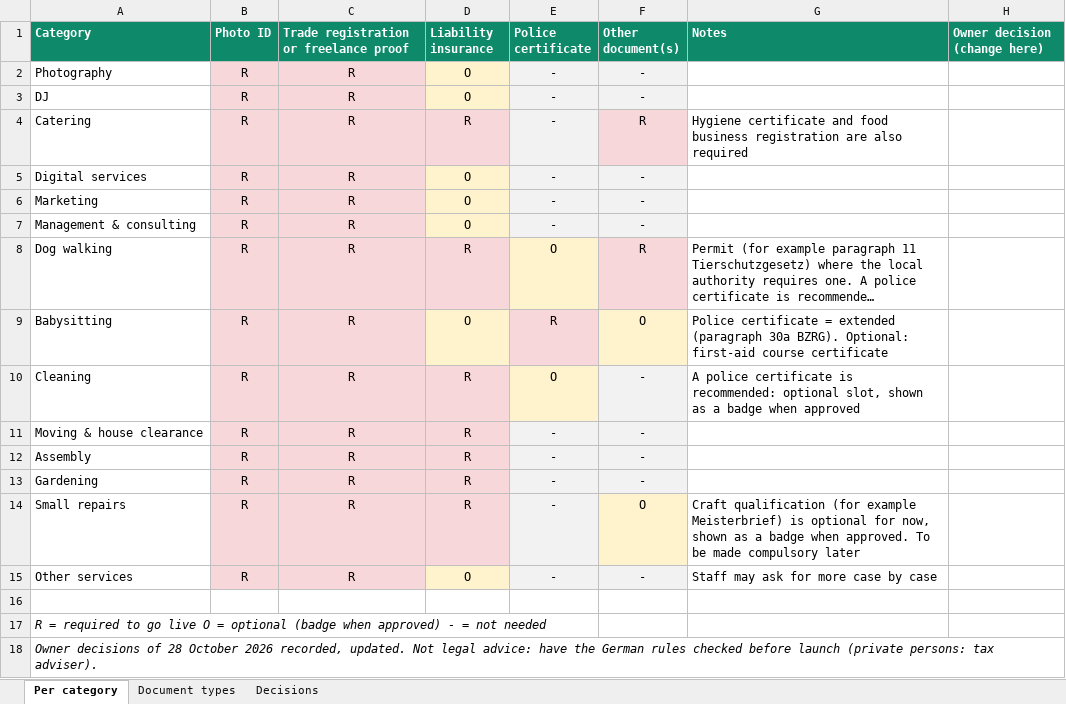
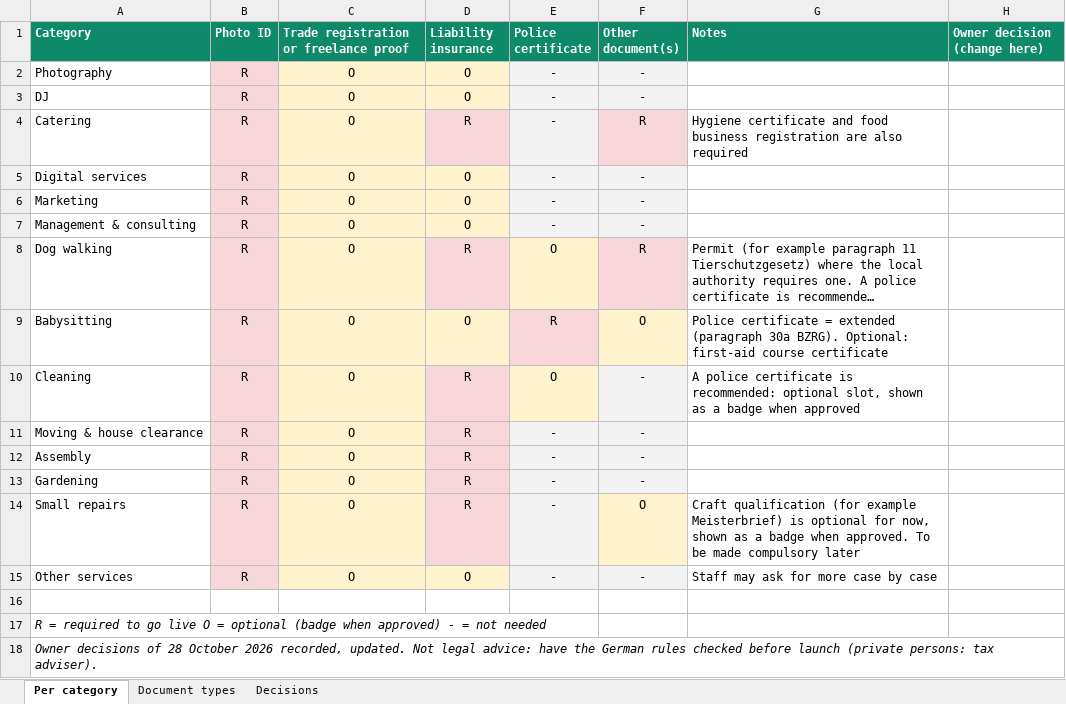
Before and after one commit to Liezljvv74/KANDO, an Excel workbook: docs/required-documents-draft.xlsx, sheet Per category, drawn as a sheet; long unchanged cells end in …; values as stored, in another font and other column widths than the file's, no borders; the diff names each change by its address in the sheet, - before the commit and + after, or states it on an @@ line.

```diff
--- a/docs/required-documents-draft.xlsx (sheet Per category)
+++ b/docs/required-documents-draft.xlsx (sheet Per category)
-C2:C15: R
+C2:C15: O
-C2:C15 fill: #F8D7DA
+C2:C15 fill: #FFF3CD
```
Also changed, not shown: sheet Decisions, 1 other file.
